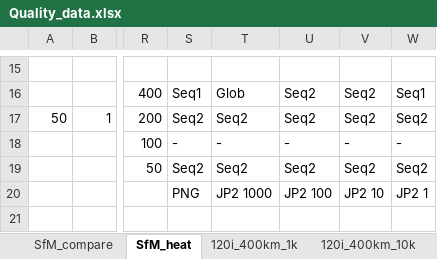
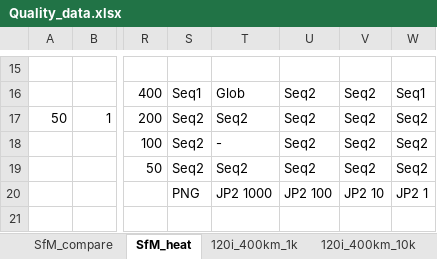
Before and after one commit to SISPO-developers/sispo, an Excel workbook: doc/thesis/Quality_data.xlsx, sheet SfM_heat, drawn as a sheet; only a part is shown, gaps mark what is left out; values as stored, in another font and other column widths than the file's, no borders; conditional formats not drawn; the diff names each change by its address in the sheet, - before the commit and + after, or states it on an @@ line.

Commit message:
Update Quality_data.xlsx

```diff
--- a/doc/thesis/Quality_data.xlsx (sheet SfM_heat)
+++ b/doc/thesis/Quality_data.xlsx (sheet SfM_heat)
-S18: -
+S18: Seq2
-U18: -
+U18: Seq2
-V18: -
+V18: Seq2
-W18: -
+W18: Seq2
```
